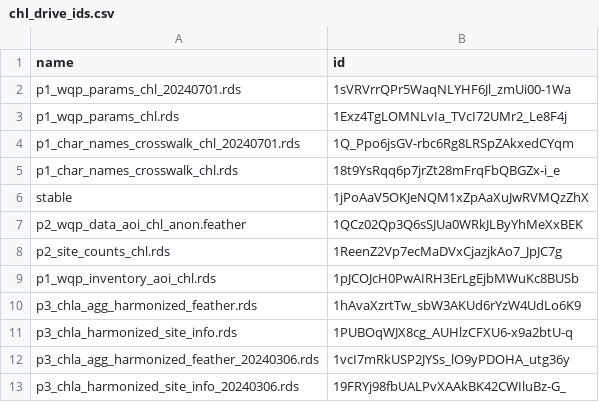
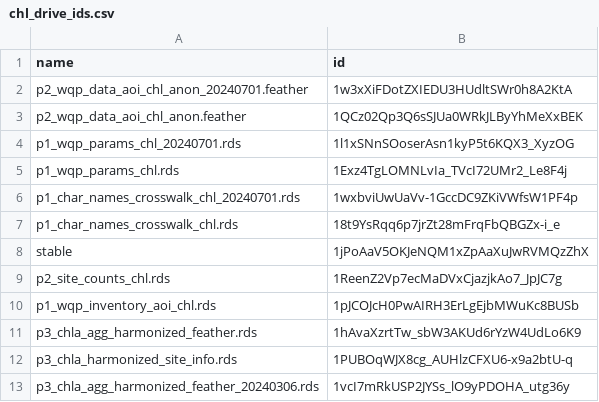
Before and after one commit to mbrousil/AquaMatch_download_WQP, a CSV file: 2_download/out/chl_drive_ids.csv, drawn as a sheet; only a part is shown; the shorter side is filled out with more unchanged rows.

```diff
--- a/2_download/out/chl_drive_ids.csv
+++ b/2_download/out/chl_drive_ids.csv
@@ -1,8 +1,9 @@
 name,id
-p1_wqp_params_chl_20240701.rds,1sVRVrrQPr5WaqNLYHF6Jl_zmUi00-1Wa
+p2_wqp_data_aoi_chl_anon_20240701.feather,1w3xXiFDotZXIEDU3HUdltSWr0h8A2KtA
+p2_wqp_data_aoi_chl_anon.feather,1QCz02Qp3Q6sSJUa0WRkJLByYhMeXxBEK
+p1_wqp_params_chl_20240701.rds,1l1xSNnSOoserAsn1kyP5t6KQX3_XyzOG
 p1_wqp_params_chl.rds,1Exz4TgLOMNLvIa_TVcI72UMr2_Le8F4j
-p1_char_names_crosswalk_chl_20240701.rds,1Q_Ppo6jsGV-rbc6Rg8LRSpZAkxedCYqm
+p1_char_names_crosswalk_chl_20240701.rds,1wxbviUwUaVv-1GccDC9ZKiVWfsW1PF4p
 p1_char_names_crosswalk_chl.rds,18t9YsRqq6p7jrZt28mFrqFbQBGZx-i_e
 stable,1jPoAaV5OKJeNQM1xZpAaXuJwRVMQzZhX
-p2_wqp_data_aoi_chl_anon.feather,1QCz02Qp3Q6sSJUa0WRkJLByYhMeXxBEK
 p2_site_counts_chl.rds,1ReenZ2Vp7ecMaDVxCjazjkAo7_JpJC7g
```
Also changed, not shown: 2_download/out/doc_drive_ids.csv, 2_download/out/sdd_drive_ids.csv, 2 other files.
